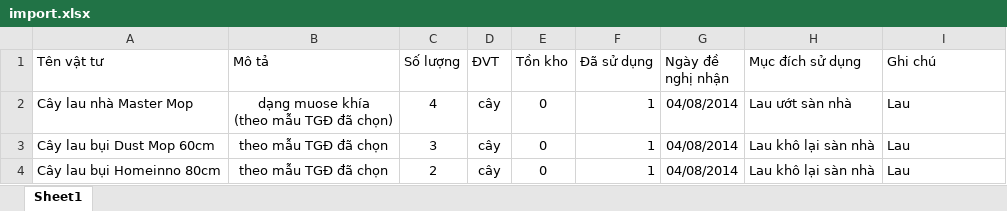
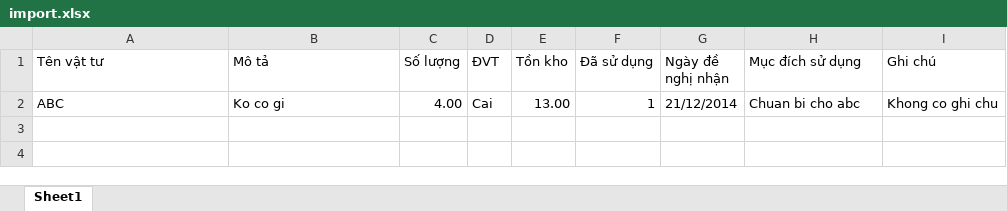
Before and after one commit to troyvnit/kymdan-mm, an Excel workbook: KymdanMM/App_Data/import.xlsx, sheet Sheet1, drawn as a sheet; values as stored, in another font and other column widths than the file's, no borders; removed rows and columns are numbered as before the commit, all else as after; ↵ is a line break in a cell; the diff names each change by its address in the sheet, - before the commit and + after, or states it on an @@ line.

```diff
--- a/KymdanMM/App_Data/import.xlsx (sheet Sheet1)
+++ b/KymdanMM/App_Data/import.xlsx (sheet Sheet1)
-row 2: Cây lau nhà Master Mop | dạng muose khía ↵ (theo mẫu TGĐ đã chọn) | 4 | cây | 0 | 1 | 04/08/2014 | Lau ướt sàn nhà | Lau
-row 3: Cây lau bụi Dust Mop 60cm | theo mẫu TGĐ đã chọn | 3 | cây | 0 | 1 | 04/08/2014 | Lau khô lại sàn nhà | Lau
-row 4: Cây lau bụi Homeinno 80cm | theo mẫu TGĐ đã chọn | 2 | cây | 0 | 1 | 04/08/2014 | Lau khô lại sàn nhà | Lau
+row 2: ABC | Ko co gi | 4.00 | Cai | 13.00 | 1 | 21/12/2014 | Chuan bi cho abc | Khong co ghi chu
```
Also changed, not shown: 6 other files.
